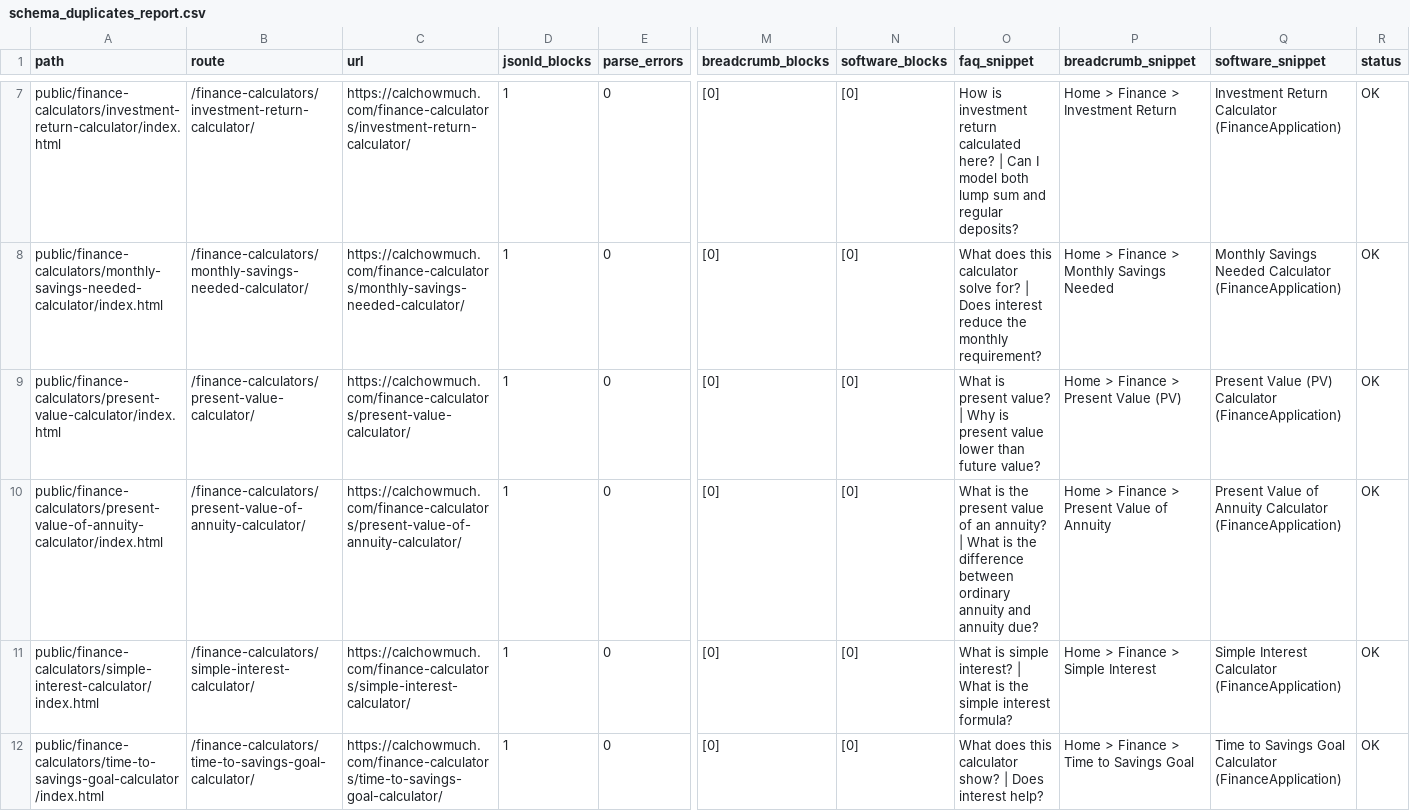
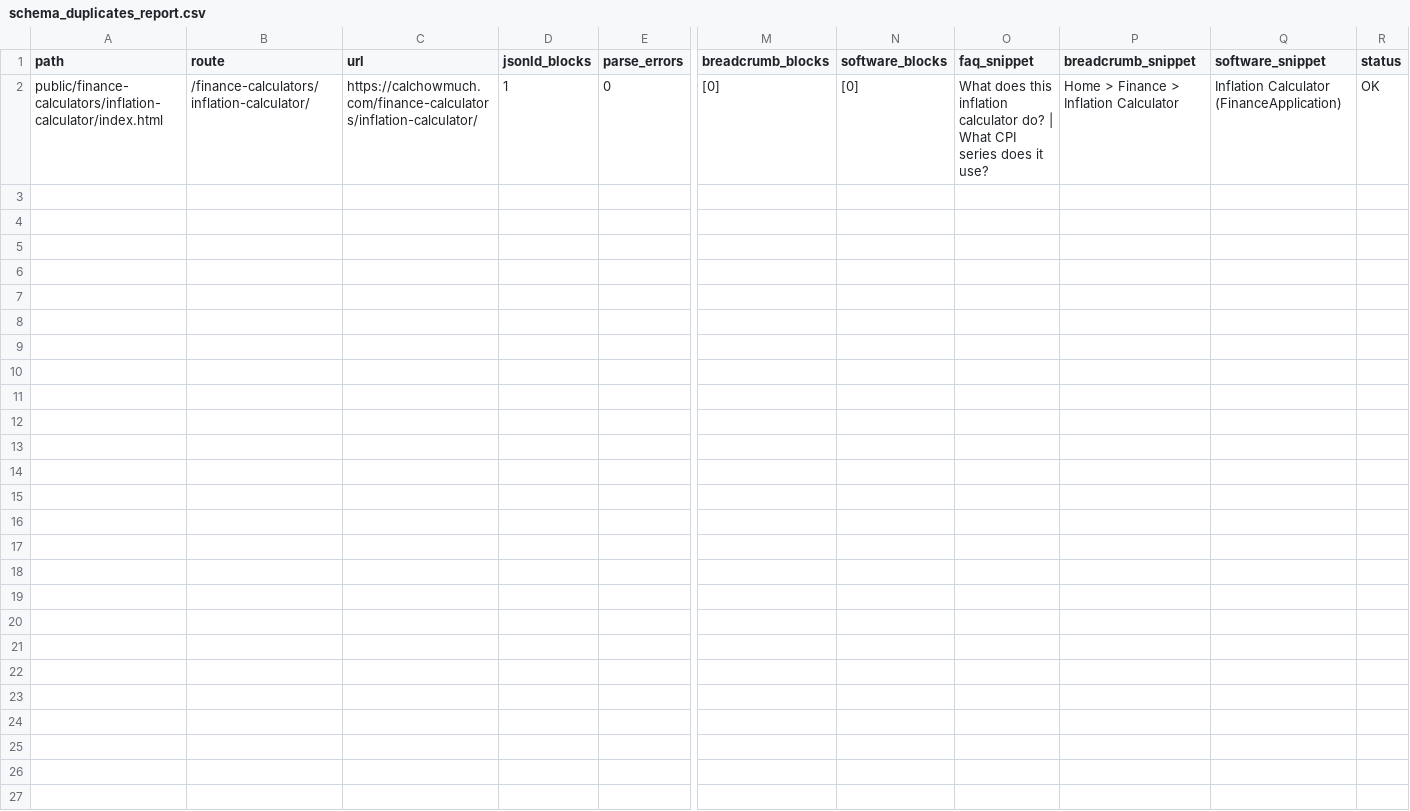
Before and after one commit to kartheekbezawada/calchowmuch, a CSV file: schema_duplicates_report.csv, drawn as a sheet; only a part is shown, gaps mark what is left out; removed rows and columns are numbered as before the commit, all else as after; rows hold the shown columns only; the diff covers the shown part only; the diff names each change by its address in the sheet, - before the commit and + after, or states it on an @@ line.

```diff
--- a/schema_duplicates_report.csv
+++ b/schema_duplicates_report.csv
-row 7: public/finance-calculators/investment-return-calculator/index.html | /finance-calculators/investment-return-calculator/ | https://calchowmuch.com/finance-calculators/investment-return-calculator/ | 1 | 0 | [0] | [0] | How is investment return calculated here? | Can I model both lump sum and regular deposits? | Home > Finance > Investment Return | Investment Return Calculator (FinanceApplication) | OK
-row 8: public/finance-calculators/monthly-savings-needed-calculator/index.html | /finance-calculators/monthly-savings-needed-calculator/ | https://calchowmuch.com/finance-calculators/monthly-savings-needed-calculator/ | 1 | 0 | [0] | [0] | What does this calculator solve for? | Does interest reduce the monthly requirement? | Home > Finance > Monthly Savings Needed | Monthly Savings Needed Calculator (FinanceApplication) | OK
-row 9: public/finance-calculators/present-value-calculator/index.html | /finance-calculators/present-value-calculator/ | https://calchowmuch.com/finance-calculators/present-value-calculator/ | 1 | 0 | [0] | [0] | What is present value? | Why is present value lower than future value? | Home > Finance > Present Value (PV) | Present Value (PV) Calculator (FinanceApplication) | OK
-row 10: public/finance-calculators/present-value-of-annuity-calculator/index.html | /finance-calculators/present-value-of-annuity-calculator/ | https://calchowmuch.com/finance-calculators/present-value-of-annuity-calculator/ | 1 | 0 | [0] | [0] | What is the present value of an annuity? | What is the difference between ordinary annuity and annuity due? | Home > Finance > Present Value of Annuity | Present Value of Annuity Calculator (FinanceApplication) | OK
-A2 (path): public/finance-calculators/simple-interest-calculator/index.html
+A2 (path): public/finance-calculators/inflation-calculator/index.html
-B2 (route): /finance-calculators/simple-interest-calculator/
+B2 (route): /finance-calculators/inflation-calculator/
-C2 (url): https://calchowmuch.com/finance-calculators/simple-interest-calculator/
+C2 (url): https://calchowmuch.com/finance-calculators/inflation-calculator/
-O2 (faq_snippet): What is simple interest? | What is the simple interest formula?
+O2 (faq_snippet): What does this inflation calculator do? | What CPI series does it use?
-P2 (breadcrumb_snippet): Home > Finance > Simple Interest
+P2 (breadcrumb_snippet): Home > Finance > Inflation Calculator
-Q2 (software_snippet): Simple Interest Calculator (FinanceApplication)
+Q2 (software_snippet): Inflation Calculator (FinanceApplication)
-row 12: public/finance-calculators/time-to-savings-goal-calculator/index.html | /finance-calculators/time-to-savings-goal-calculator/ | https://calchowmuch.com/finance-calculators/time-to-savings-goal-calculator/ | 1 | 0 | [0] | [0] | What does this calculator show? | Does interest help? | Home > Finance > Time to Savings Goal | Time to Savings Goal Calculator (FinanceApplication) | OK
```
Also changed, not shown: 5 removed rows elsewhere in this file, 52 other files.
